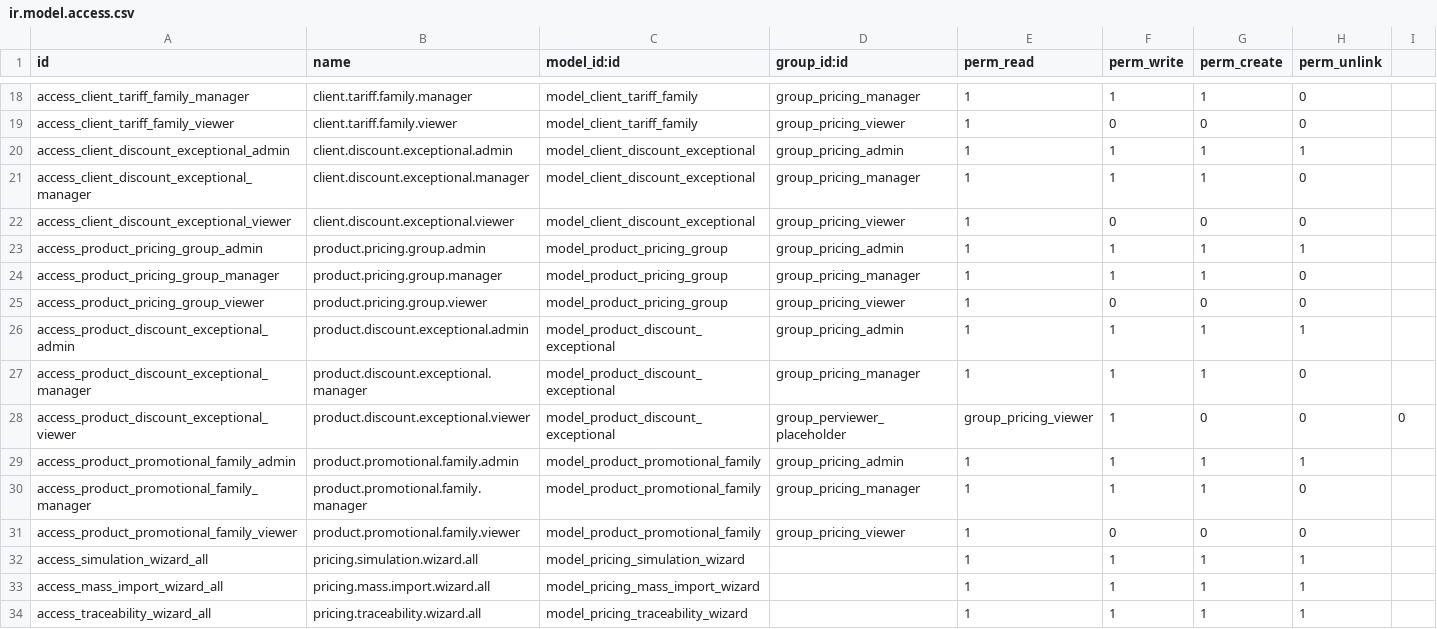
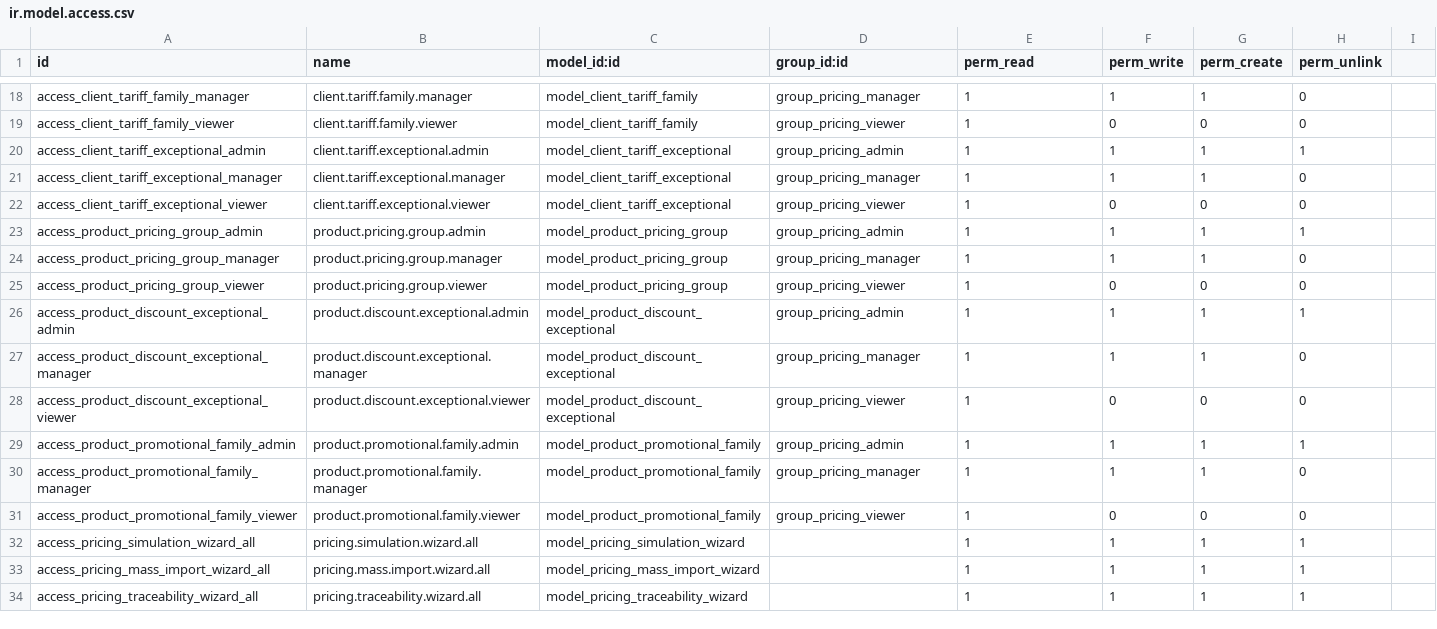
Before and after one commit to janeped/tarifgc_new_2, a CSV file: gc_pricing/security/ir.model.access.csv, drawn as a sheet; only a part is shown, gaps mark what is left out.

Commit message:
[FIX v19] 2/4 : Correction coquilles du commit précédent (placeholder CSV, .xml manquant) + droits alignés sur les vrais modèles

```diff
--- a/gc_pricing/security/ir.model.access.csv
+++ b/gc_pricing/security/ir.model.access.csv
@@ -19,5 +19,5 @@ access_client_tariff_family_manager,client.tariff.family.manager,model_client_ta
 access_client_tariff_family_viewer,client.tariff.family.viewer,model_client_tariff_family,group_pricing_viewer,1,0,0,0
-access_client_discount_exceptional_admin,client.discount.exceptional.admin,model_client_discount_exceptional,group_pricing_admin,1,1,1,1
-access_client_discount_exceptional_manager,client.discount.exceptional.manager,model_client_discount_exceptional,group_pricing_manager,1,1,1,0
-access_client_discount_exceptional_viewer,client.discount.exceptional.viewer,model_client_discount_exceptional,group_pricing_viewer,1,0,0,0
+access_client_tariff_exceptional_admin,client.tariff.exceptional.admin,model_client_tariff_exceptional,group_pricing_admin,1,1,1,1
+access_client_tariff_exceptional_manager,client.tariff.exceptional.manager,model_client_tariff_exceptional,group_pricing_manager,1,1,1,0
+access_client_tariff_exceptional_viewer,client.tariff.exceptional.viewer,model_client_tariff_exceptional,group_pricing_viewer,1,0,0,0
 access_product_pricing_group_admin,product.pricing.group.admin,model_product_pricing_group,group_pricing_admin,1,1,1,1
@@ -27,3 +27,3 @@ access_product_discount_exceptional_admin,product.discount.exceptional.admin,mod
 access_product_discount_exceptional_manager,product.discount.exceptional.manager,model_product_discount_exceptional,group_pricing_manager,1,1,1,0
-access_product_discount_exceptional_viewer,product.discount.exceptional.viewer,model_product_discount_exceptional,group_perviewer_placeholder,group_pricing_viewer,1,0,0,0
+access_product_discount_exceptional_viewer,product.discount.exceptional.viewer,model_product_discount_exceptional,group_pricing_viewer,1,0,0,0
 access_product_promotional_family_admin,product.promotional.family.admin,model_product_promotional_family,group_pricing_admin,1,1,1,1
@@ -31,4 +31,4 @@ access_product_promotional_family_manager,product.promotional.family.manager,mod
 access_product_promotional_family_viewer,product.promotional.family.viewer,model_product_promotional_family,group_pricing_viewer,1,0,0,0
-access_simulation_wizard_all,pricing.simulation.wizard.all,model_pricing_simulation_wizard,,1,1,1,1
-access_mass_import_wizard_all,pricing.mass.import.wizard.all,model_pricing_mass_import_wizard,,1,1,1,1
-access_traceability_wizard_all,pricing.traceability.wizard.all,model_pricing_traceability_wizard,,1,1,1,1
+access_pricing_simulation_wizard_all,pricing.simulation.wizard.all,model_pricing_simulation_wizard,,1,1,1,1
+access_pricing_mass_import_wizard_all,pricing.mass.import.wizard.all,model_pricing_mass_import_wizard,,1,1,1,1
+access_pricing_traceability_wizard_all,pricing.traceability.wizard.all,model_pricing_traceability_wizard,,1,1,1,1
```
Also changed, not shown: 1 other file.
